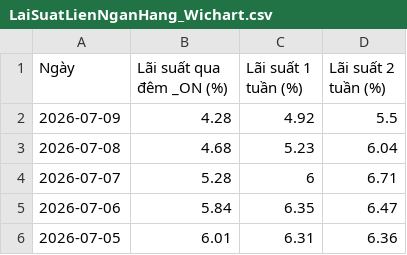
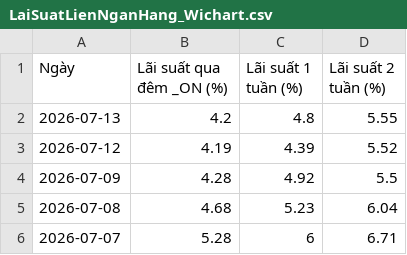
Before and after one commit to cuocsongthinhvuong8868-sketch/onl_quant-platform, a CSV file: data_lake/LaiSuatLienNganHang_Wichart.csv, drawn as a sheet; only a part is shown; the shorter side is filled out with more unchanged rows; the diff names each change by its address in the sheet, - before the commit and + after, or states it on an @@ line.

```diff
--- a/data_lake/LaiSuatLienNganHang_Wichart.csv
+++ b/data_lake/LaiSuatLienNganHang_Wichart.csv
+row 2: 2026-07-13 | 4.2 | 4.8 | 5.55
+row 3: 2026-07-12 | 4.19 | 4.39 | 5.52
```
Also changed, not shown: data_lake/pvgo/vnindex_valuation_history.csv, data_lake/vn30_cache.csv, 5 other files.
